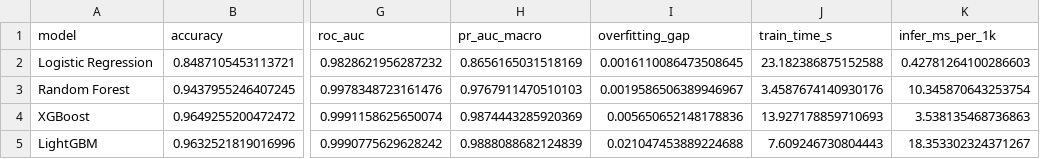
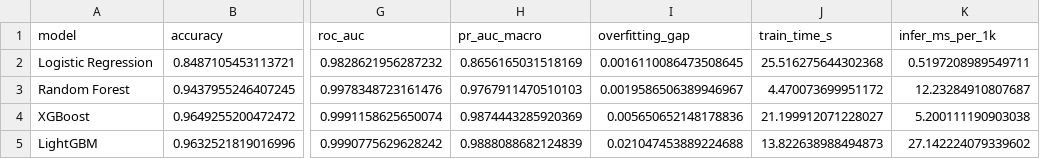
Before and after one commit to Hamdanali3/Edge-IIoTset_From-a-Trained-ML-Model-to-a-Full-Stack-Research-Application, a CSV file: output/model_results.csv, drawn as a sheet; only a part is shown, gaps mark what is left out; the diff names each change by its address in the sheet, - before the commit and + after, or states it on an @@ line.

```diff
--- a/output/model_results.csv
+++ b/output/model_results.csv
-J2 (train_time_s): 23.182386875152588
+J2 (train_time_s): 25.516275644302368
-K2 (infer_ms_per_1k): 0.42781264100286603
+K2 (infer_ms_per_1k): 0.5197208989549711
-J3 (train_time_s): 3.4587674140930176
+J3 (train_time_s): 4.470073699951172
-K3 (infer_ms_per_1k): 10.345870643253754
+K3 (infer_ms_per_1k): 12.23284910807687
-J4 (train_time_s): 13.927178859710693
+J4 (train_time_s): 21.199912071228027
-K4 (infer_ms_per_1k): 3.538135468736863
+K4 (infer_ms_per_1k): 5.200111190903038
-J5 (train_time_s): 7.609246730804443
+J5 (train_time_s): 13.822638988494873
-K5 (infer_ms_per_1k): 18.353302324371267
+K5 (infer_ms_per_1k): 27.142224079339602
```
Also changed, not shown: 1 other file.
